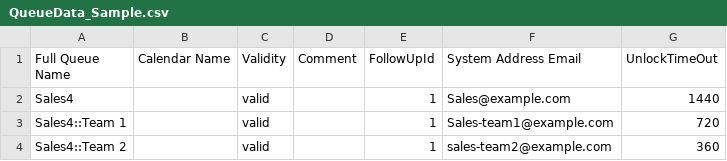
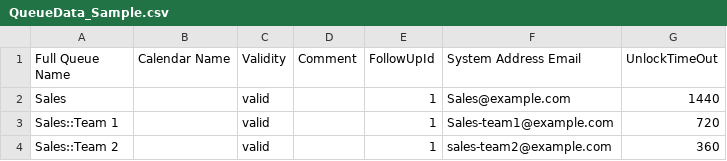
Before and after one commit to kix-service-software/kix18sync, a CSV file: sample/QueueData_Sample.csv, drawn as a sheet.

```diff
--- a/sample/QueueData_Sample.csv
+++ b/sample/QueueData_Sample.csv
@@ -1,4 +1,4 @@
 "Full Queue Name";"Calendar Name";Validity;Comment;FollowUpId;"System Address Email";"UnlockTimeOut"
-"Sales4";;valid;;1;"Sales@example.com";1440
-"Sales4::Team 1";;valid;;1;"Sales-team1@example.com";720
-"Sales4::Team 2";;valid;;1;"sales-team2@example.com";360
+"Sales";;valid;;1;"Sales@example.com";1440
+"Sales::Team 1";;valid;;1;"Sales-team1@example.com";720
+"Sales::Team 2";;valid;;1;"sales-team2@example.com";360
```
Also changed, not shown: sample/RoleData_Sample.csv, 7 other files.
